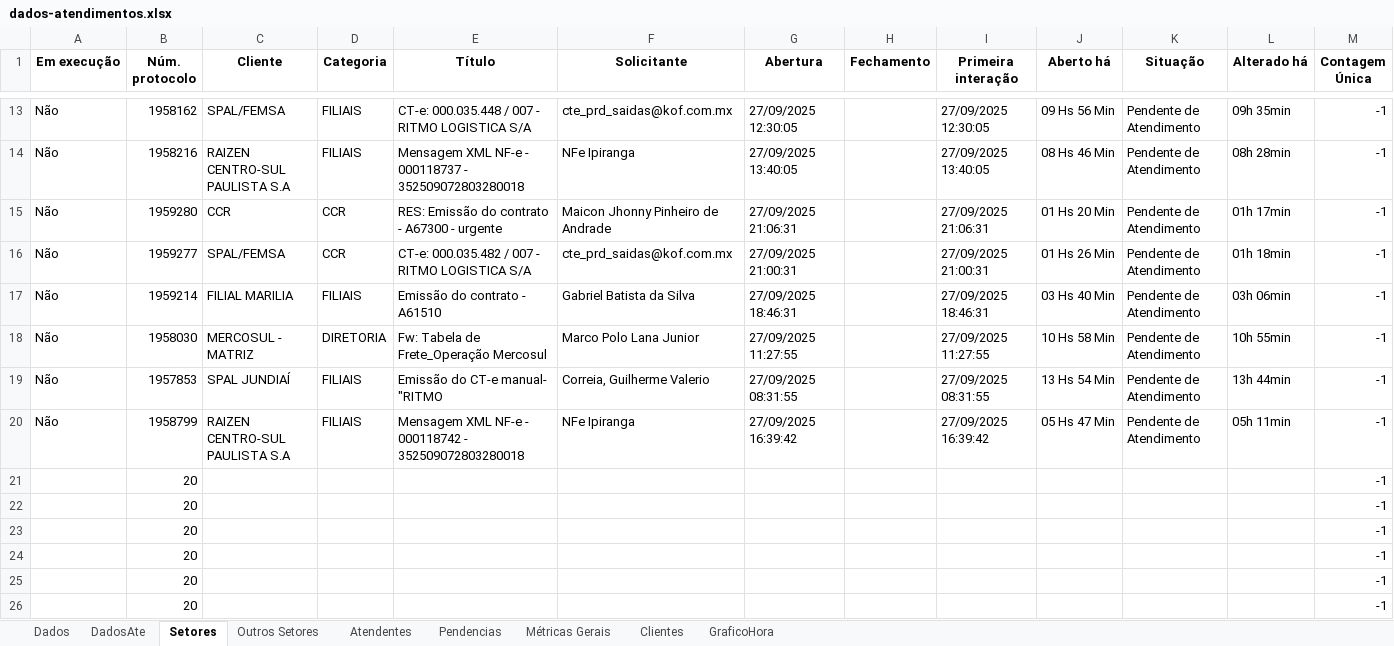
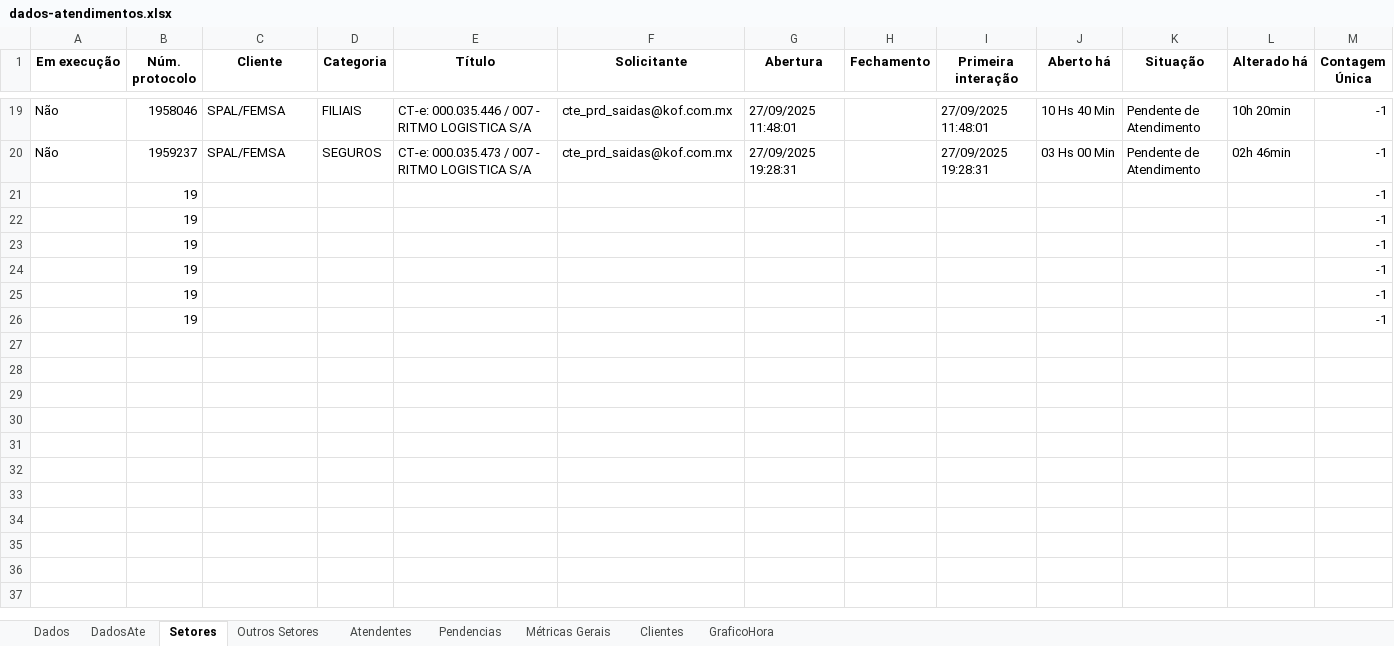
Before and after one commit to GabrielSilvaRit/Excel-painel, an Excel workbook: dados-atendimentos.xlsx, sheet Setores, drawn as a sheet; only a part is shown, gaps mark what is left out; values as stored, in another font and other column widths than the file's, no borders; removed rows and columns are numbered as before the commit, all else as after; the diff covers the shown part only; the diff names each change by its address in the sheet, - before the commit and + after, or states it on an @@ line.

```diff
--- a/dados-atendimentos.xlsx (sheet Setores)
+++ b/dados-atendimentos.xlsx (sheet Setores)
-B19 (Núm. protocolo): 1958162
+B19 (Núm. protocolo): 1958046
-E19 (Título): CT-e: 000.035.448 / 007 - RITMO LOGISTICA S/A
+E19 (Título): CT-e: 000.035.446 / 007 - RITMO LOGISTICA S/A
-G19 (Abertura): 27/09/2025 12:30:05
+G19 (Abertura): 27/09/2025 11:48:01
-I19 (Primeira interação): 27/09/2025 12:30:05
+I19 (Primeira interação): 27/09/2025 11:48:01
-J19 (Aberto há): 09 Hs 56 Min
+J19 (Aberto há): 10 Hs 40 Min
-L19 (Alterado há): 09h 35min
+L19 (Alterado há): 10h 20min
-row 14: Não | 1958216 | RAIZEN CENTRO-SUL PAULISTA S.A | FILIAIS | Mensagem XML NF-e - 000118737 - 352509072803280018 | NFe Ipiranga | 27/09/2025 13:40:05 |  | 27/09/2025 13:40:05 | 08 Hs 46 Min | Pendente de Atendimento | 08h 28min | -1
-row 15: Não | 1959280 | CCR | CCR | RES: Emissão do contrato - A67300 - urgente | Maicon Jhonny Pinheiro de Andrade | 27/09/2025 21:06:31 |  | 27/09/2025 21:06:31 | 01 Hs 20 Min | Pendente de Atendimento | 01h 17min | -1
-B20 (Núm. protocolo): 1959277
+B20 (Núm. protocolo): 1959237
-D20 (Categoria): CCR
+D20 (Categoria): SEGUROS
-E20 (Título): CT-e: 000.035.482 / 007 - RITMO LOGISTICA S/A
+E20 (Título): CT-e: 000.035.473 / 007 - RITMO LOGISTICA S/A
-G20 (Abertura): 27/09/2025 21:00:31
+G20 (Abertura): 27/09/2025 19:28:31
-I20 (Primeira interação): 27/09/2025 21:00:31
+I20 (Primeira interação): 27/09/2025 19:28:31
-J20 (Aberto há): 01 Hs 26 Min
+J20 (Aberto há): 03 Hs 00 Min
-L20 (Alterado há): 01h 18min
+L20 (Alterado há): 02h 46min
-row 17: Não | 1959214 | FILIAL MARILIA | FILIAIS | Emissão do contrato - A61510 | Gabriel Batista da Silva | 27/09/2025 18:46:31 |  | 27/09/2025 18:46:31 | 03 Hs 40 Min | Pendente de Atendimento | 03h 06min | -1
-row 18: Não | 1958030 | MERCOSUL - MATRIZ | DIRETORIA | Fw: Tabela de Frete_Operação Mercosul | Marco Polo Lana Junior | 27/09/2025 11:27:55 |  | 27/09/2025 11:27:55 | 10 Hs 58 Min | Pendente de Atendimento | 10h 55min | -1
-row 19: Não | 1957853 | SPAL JUNDIAÍ | FILIAIS | Emissão do CT-e manual- "RITMO | Correia, Guilherme Valerio | 27/09/2025 08:31:55 |  | 27/09/2025 08:31:55 | 13 Hs 54 Min | Pendente de Atendimento | 13h 44min | -1
-row 20: Não | 1958799 | RAIZEN CENTRO-SUL PAULISTA S.A | FILIAIS | Mensagem XML NF-e - 000118742 - 352509072803280018 | NFe Ipiranga | 27/09/2025 16:39:42 |  | 27/09/2025 16:39:42 | 05 Hs 47 Min | Pendente de Atendimento | 05h 11min | -1
-B21:B26 (Núm. protocolo): 20
+B21:B26 (Núm. protocolo): 19
```
Also changed, not shown: 6 added rows and 56 edited cells elsewhere in this sheet, sheet Dados, sheet DadosAte, sheet Métricas Gerais.
